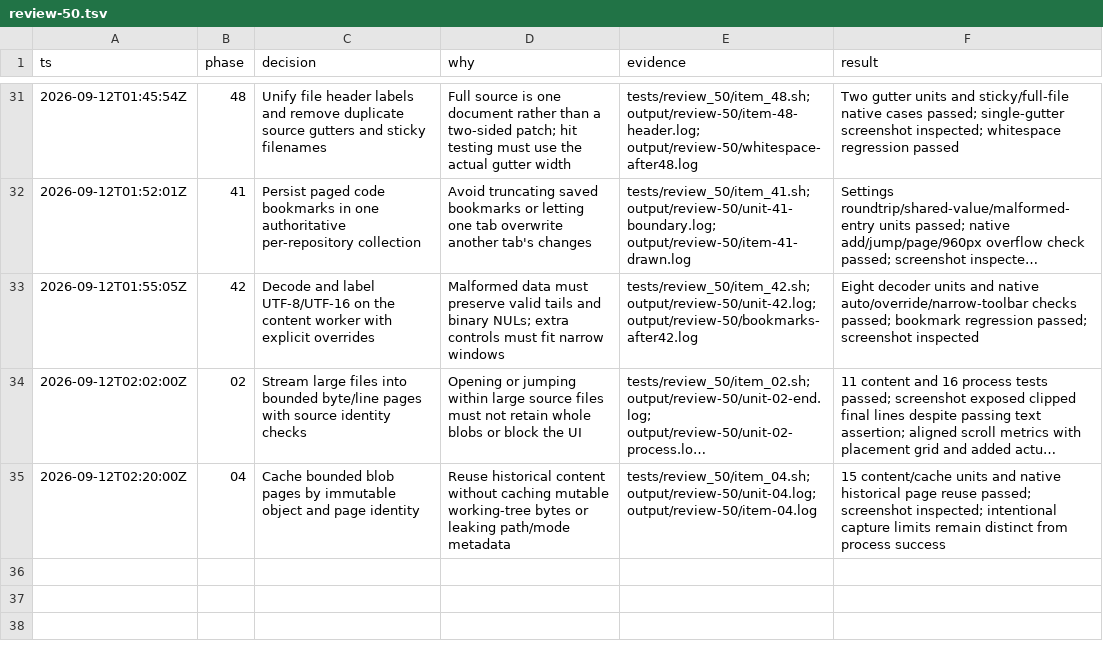
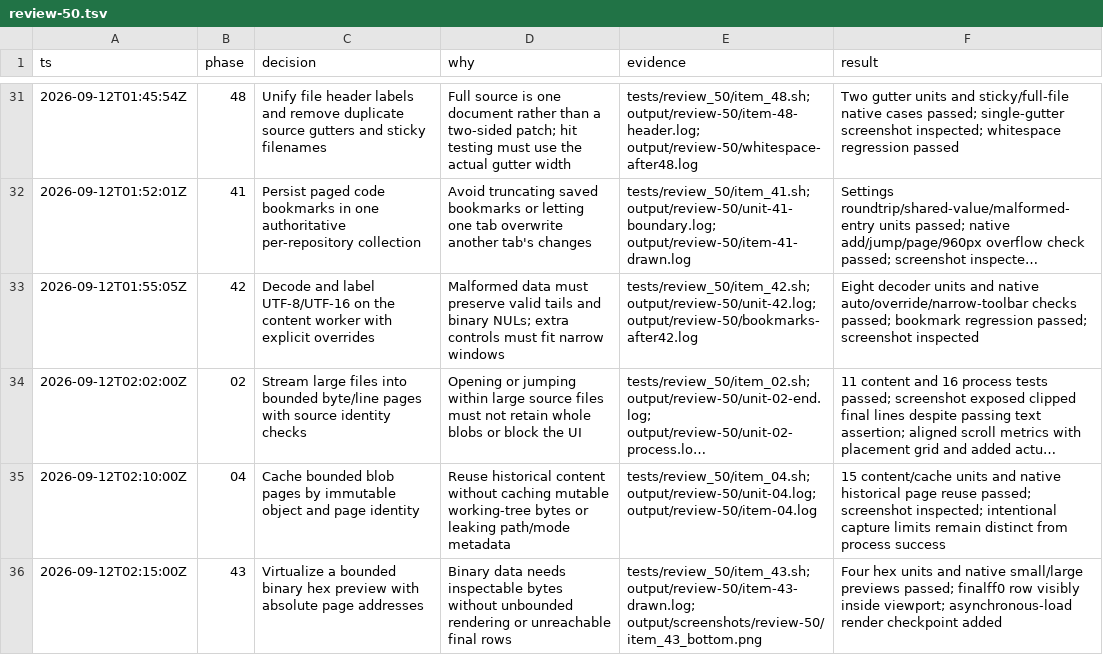
Before and after one commit to gabeochoa/floatinghotel, a TSV file: docs/review-50.tsv, drawn as a sheet; only a part is shown, gaps mark what is left out; long unchanged cells end in …; the diff names each change by its address in the sheet, - before the commit and + after, or states it on an @@ line.

Commit message:
Show bounded virtualized binary hex previews

```diff
--- a/docs/review-50.tsv
+++ b/docs/review-50.tsv
-A35 (ts): 2026-09-12T02:20:00Z
+A35 (ts): 2026-09-12T02:10:00Z
+row 36: 2026-09-12T02:15:00Z | 43 | Virtualize a bounded binary hex preview with absolute page addresses | Binary data needs inspectable bytes without unbounded rendering or unreachable final rows | tests/review_50/item_43.sh; output/review-50/item-43-drawn.log; output/screenshots/review-50/item_43_bottom.png | Four hex units and native small/large previews passed; finalff0 row visibly inside viewport; asynchronous-load render checkpoint added
```
Also changed, not shown: 7 other files.
